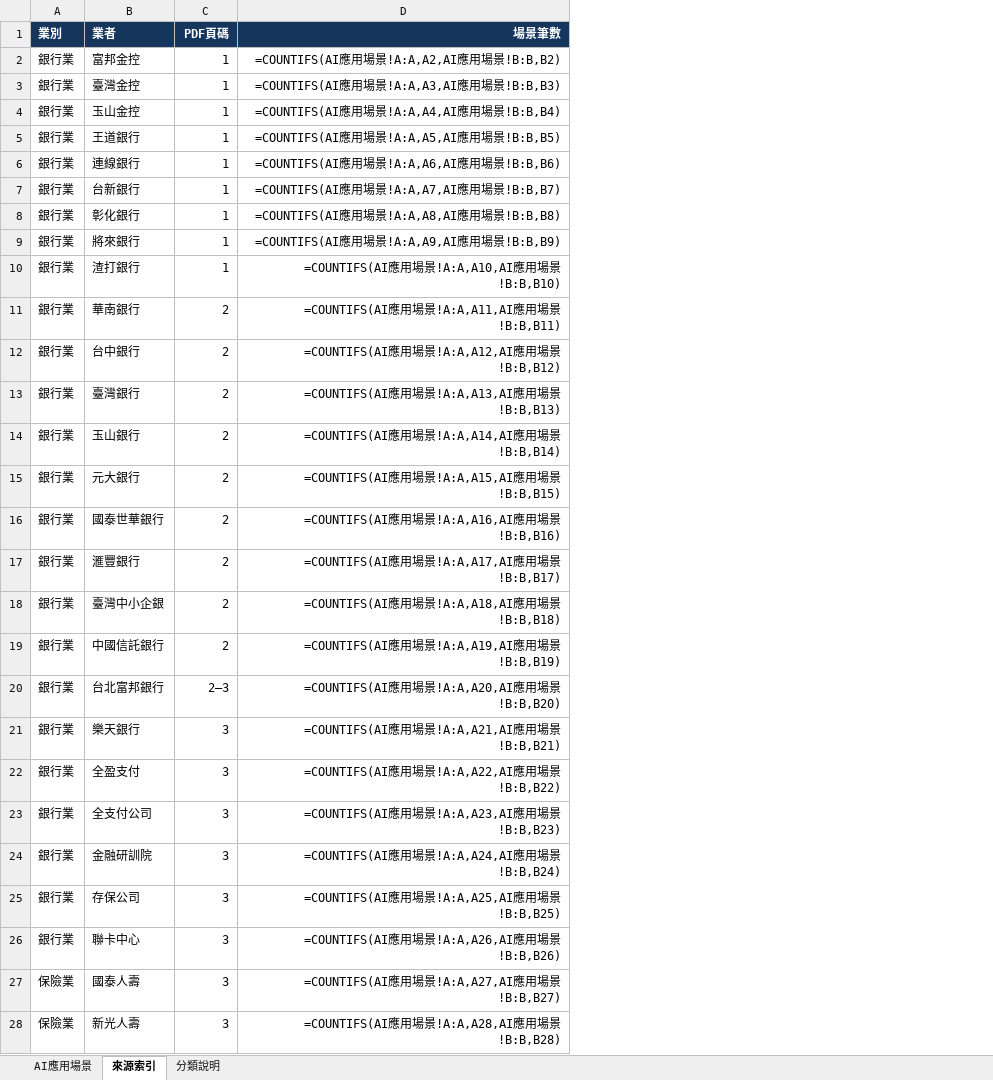
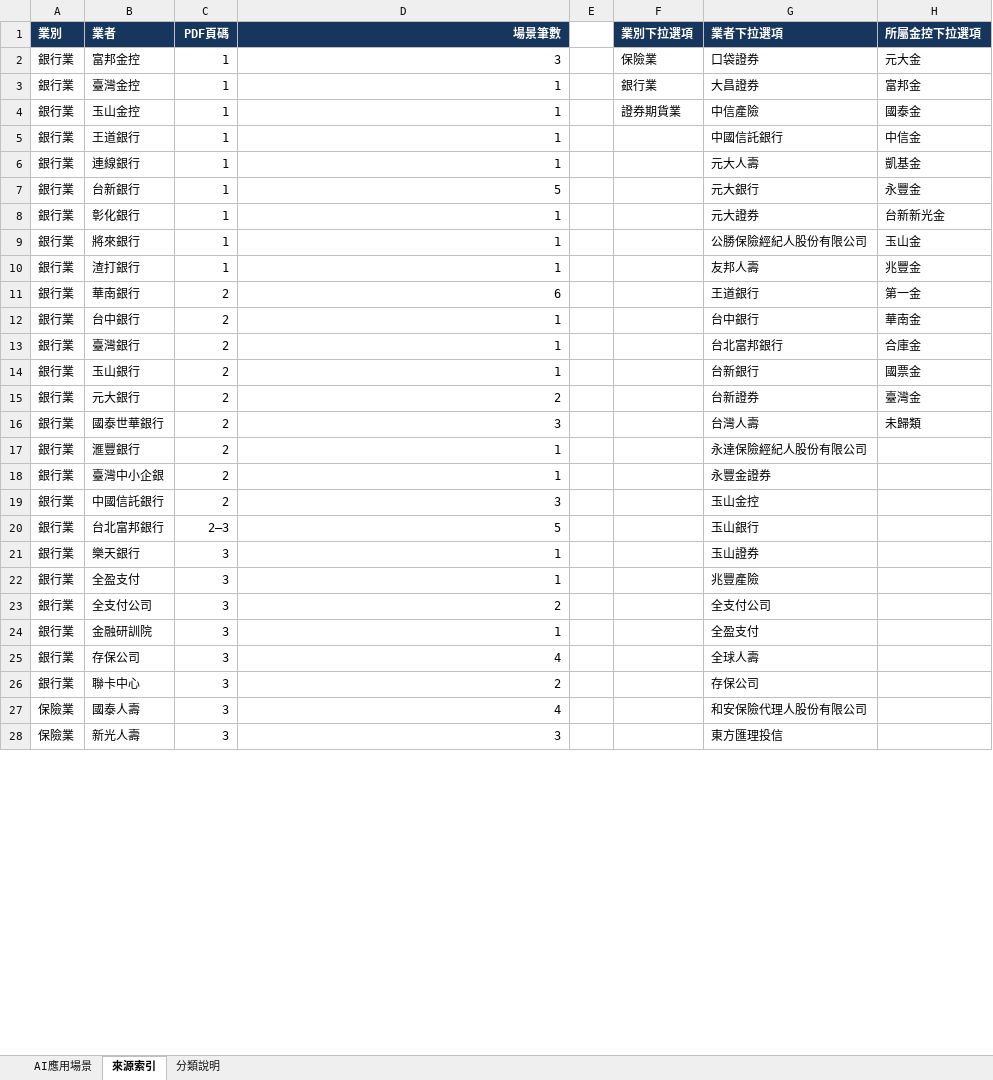
Before and after one commit to dewey1204/tw-financial-ai-race, an Excel workbook: 金融業AI場景應用.xlsx, sheet 來源索引, drawn as a sheet; only a part is shown; values as stored, in another font and other column widths than the file's, no borders; formulas without a stored value are shown as written; table styles not drawn; the diff covers the shown part only; the diff names each change by its address in the sheet, - before the commit and + after, or states it on an @@ line.

```diff
--- a/金融業AI場景應用.xlsx (sheet 來源索引)
+++ b/金融業AI場景應用.xlsx (sheet 來源索引)
+column E, empty
+column F (業別下拉選項), rows 2-4: 保險業 | 銀行業 | 證券期貨業
+column G (業者下拉選項), rows 2-28: 口袋證券 | 大昌證券 | 中信產險 | 中國信託銀行 | 元大人壽 | 元大銀行 | 元大證券 | 公勝保險經紀人股份有限公司 | 友邦人壽 | 王道銀行 | 台中銀行 | 台北富邦銀行 | 台新銀行 | 台新證券 | 台灣人壽 | 永達保險經紀人股份有限公司 | 永豐金證券 | 玉山金控 | 玉山銀行 | 玉山證券 | 兆豐產險 | 全支付公司 | 全盈支付 | 全球人壽 | 存保公司 | 和安保險代理人股份有限公司 | 東方匯理投信
+column H (所屬金控下拉選項), rows 2-16: 元大金 | 富邦金 | 國泰金 | 中信金 | 凱基金 | 永豐金 | 台新新光金 | 玉山金 | 兆豐金 | 第一金 | 華南金 | 合庫金 | 國票金 | 臺灣金 | 未歸類
-D2 (場景筆數): =COUNTIFS(AI應用場景!A:A,A2,AI應用場景!B:B,B2)
+D2 (場景筆數): 3
-D3 (場景筆數): =COUNTIFS(AI應用場景!A:A,A3,AI應用場景!B:B,B3)
+D3 (場景筆數): 1
-D4 (場景筆數): =COUNTIFS(AI應用場景!A:A,A4,AI應用場景!B:B,B4)
+D4 (場景筆數): 1
-D5 (場景筆數): =COUNTIFS(AI應用場景!A:A,A5,AI應用場景!B:B,B5)
+D5 (場景筆數): 1
-D6 (場景筆數): =COUNTIFS(AI應用場景!A:A,A6,AI應用場景!B:B,B6)
+D6 (場景筆數): 1
-D7 (場景筆數): =COUNTIFS(AI應用場景!A:A,A7,AI應用場景!B:B,B7)
+D7 (場景筆數): 5
-D8 (場景筆數): =COUNTIFS(AI應用場景!A:A,A8,AI應用場景!B:B,B8)
+D8 (場景筆數): 1
-D9 (場景筆數): =COUNTIFS(AI應用場景!A:A,A9,AI應用場景!B:B,B9)
+D9 (場景筆數): 1
-D10 (場景筆數): =COUNTIFS(AI應用場景!A:A,A10,AI應用場景!B:B,B10)
+D10 (場景筆數): 1
-D11 (場景筆數): =COUNTIFS(AI應用場景!A:A,A11,AI應用場景!B:B,B11)
+D11 (場景筆數): 6
-D12 (場景筆數): =COUNTIFS(AI應用場景!A:A,A12,AI應用場景!B:B,B12)
+D12 (場景筆數): 1
-D13 (場景筆數): =COUNTIFS(AI應用場景!A:A,A13,AI應用場景!B:B,B13)
+D13 (場景筆數): 1
-D14 (場景筆數): =COUNTIFS(AI應用場景!A:A,A14,AI應用場景!B:B,B14)
+D14 (場景筆數): 1
-D15 (場景筆數): =COUNTIFS(AI應用場景!A:A,A15,AI應用場景!B:B,B15)
+D15 (場景筆數): 2
-D16 (場景筆數): =COUNTIFS(AI應用場景!A:A,A16,AI應用場景!B:B,B16)
+D16 (場景筆數): 3
-D17 (場景筆數): =COUNTIFS(AI應用場景!A:A,A17,AI應用場景!B:B,B17)
+D17 (場景筆數): 1
-D18 (場景筆數): =COUNTIFS(AI應用場景!A:A,A18,AI應用場景!B:B,B18)
+D18 (場景筆數): 1
-D19 (場景筆數): =COUNTIFS(AI應用場景!A:A,A19,AI應用場景!B:B,B19)
+D19 (場景筆數): 3
-D20 (場景筆數): =COUNTIFS(AI應用場景!A:A,A20,AI應用場景!B:B,B20)
+D20 (場景筆數): 5
-D21 (場景筆數): =COUNTIFS(AI應用場景!A:A,A21,AI應用場景!B:B,B21)
+D21 (場景筆數): 1
-D22 (場景筆數): =COUNTIFS(AI應用場景!A:A,A22,AI應用場景!B:B,B22)
+D22 (場景筆數): 1
-D23 (場景筆數): =COUNTIFS(AI應用場景!A:A,A23,AI應用場景!B:B,B23)
+D23 (場景筆數): 2
-D24 (場景筆數): =COUNTIFS(AI應用場景!A:A,A24,AI應用場景!B:B,B24)
+D24 (場景筆數): 1
-D25 (場景筆數): =COUNTIFS(AI應用場景!A:A,A25,AI應用場景!B:B,B25)
+D25 (場景筆數): 4
-D26 (場景筆數): =COUNTIFS(AI應用場景!A:A,A26,AI應用場景!B:B,B26)
+D26 (場景筆數): 2
-D27 (場景筆數): =COUNTIFS(AI應用場景!A:A,A27,AI應用場景!B:B,B27)
+D27 (場景筆數): 4
-D28 (場景筆數): =COUNTIFS(AI應用場景!A:A,A28,AI應用場景!B:B,B28)
+D28 (場景筆數): 3
```
Also changed, not shown: 55 edited cells and cell formats elsewhere in this sheet, sheet 分類說明, sheet AI應用場景, 2 other files.
